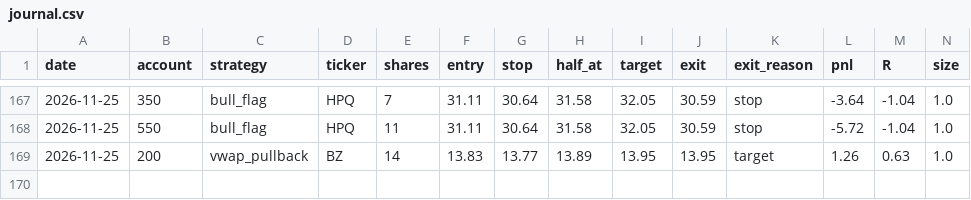
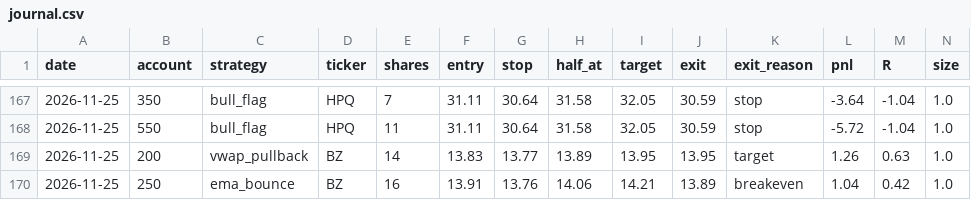
Before and after one commit to newurbaninfluence-lgtm/paper-trading-bot, a CSV file: journal.csv, drawn as a sheet; only a part is shown, gaps mark what is left out; rows hold the shown columns only; the diff names each change by its address in the sheet, - before the commit and + after, or states it on an @@ line.

```diff
--- a/journal.csv
+++ b/journal.csv
+row 170: 2026-11-25 | 250 | ema_bounce | BZ | 16 | 13.91 | 13.76 | 14.06 | 14.21 | 13.89 | breakeven | 1.04 | 0.42 | 1.0
```
Also changed, not shown: alpaca_journal.csv, signals.csv, 2 other files.
